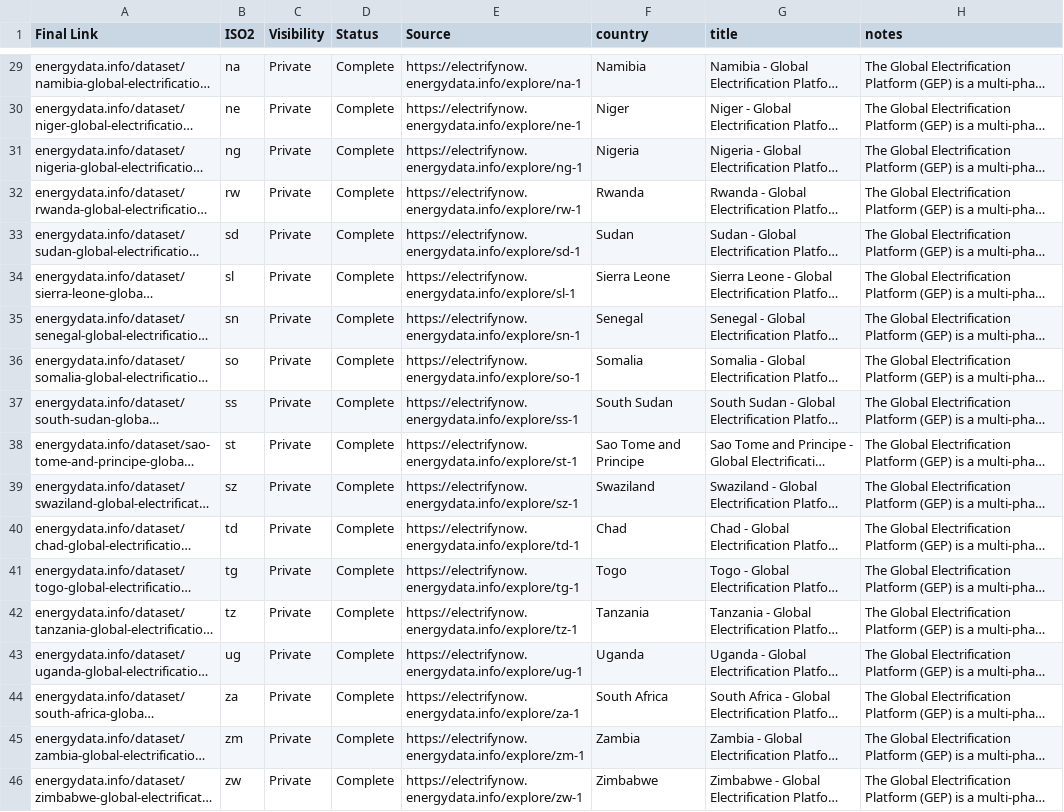
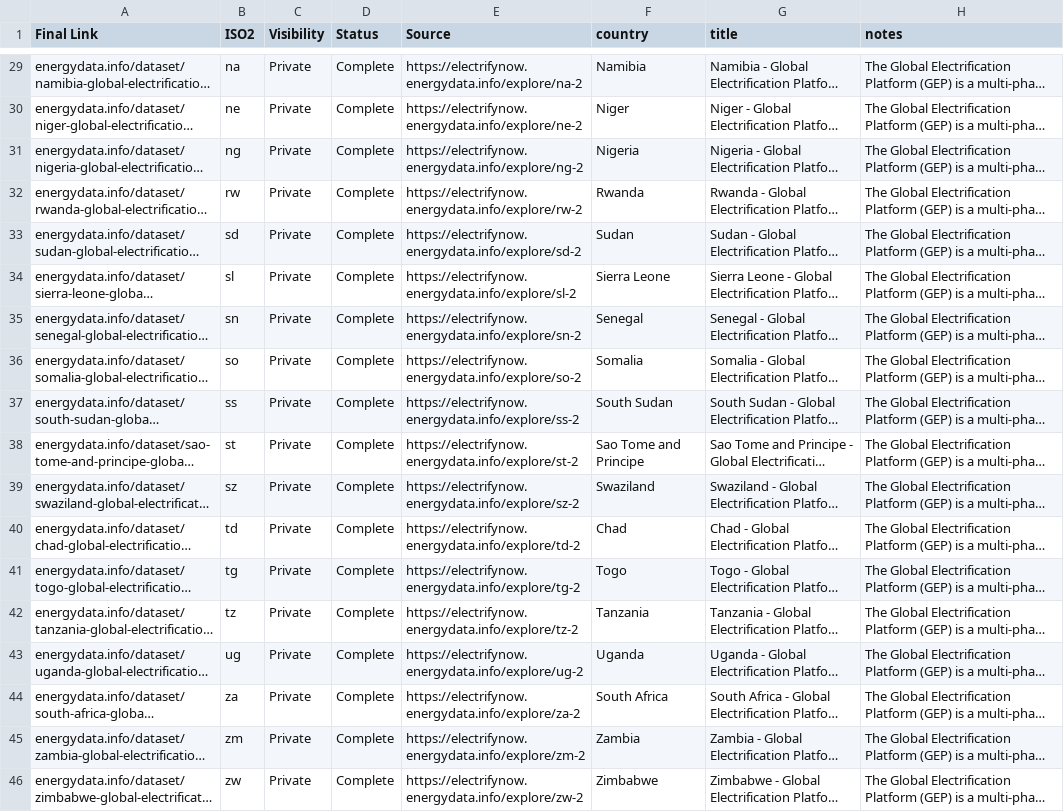
Before and after one commit to global-electrification-platform/models-configs, a CSV file: gep-data.csv, drawn as a sheet; only a part is shown, gaps mark what is left out; long unchanged cells end in …; the diff covers the shown part only; the diff names each change by its address in the sheet, - before the commit and + after, or states it on an @@ line.

```diff
--- a/gep-data.csv
+++ b/gep-data.csv
-E29 (Source): https://electrifynow.energydata.info/explore/na-1
+E29 (Source): https://electrifynow.energydata.info/explore/na-2
-E30 (Source): https://electrifynow.energydata.info/explore/ne-1
+E30 (Source): https://electrifynow.energydata.info/explore/ne-2
-E31 (Source): https://electrifynow.energydata.info/explore/ng-1
+E31 (Source): https://electrifynow.energydata.info/explore/ng-2
-E32 (Source): https://electrifynow.energydata.info/explore/rw-1
+E32 (Source): https://electrifynow.energydata.info/explore/rw-2
-E33 (Source): https://electrifynow.energydata.info/explore/sd-1
+E33 (Source): https://electrifynow.energydata.info/explore/sd-2
-E34 (Source): https://electrifynow.energydata.info/explore/sl-1
+E34 (Source): https://electrifynow.energydata.info/explore/sl-2
-E35 (Source): https://electrifynow.energydata.info/explore/sn-1
+E35 (Source): https://electrifynow.energydata.info/explore/sn-2
-E36 (Source): https://electrifynow.energydata.info/explore/so-1
+E36 (Source): https://electrifynow.energydata.info/explore/so-2
-E37 (Source): https://electrifynow.energydata.info/explore/ss-1
+E37 (Source): https://electrifynow.energydata.info/explore/ss-2
-E38 (Source): https://electrifynow.energydata.info/explore/st-1
+E38 (Source): https://electrifynow.energydata.info/explore/st-2
-E39 (Source): https://electrifynow.energydata.info/explore/sz-1
+E39 (Source): https://electrifynow.energydata.info/explore/sz-2
-E40 (Source): https://electrifynow.energydata.info/explore/td-1
+E40 (Source): https://electrifynow.energydata.info/explore/td-2
-E41 (Source): https://electrifynow.energydata.info/explore/tg-1
+E41 (Source): https://electrifynow.energydata.info/explore/tg-2
-E42 (Source): https://electrifynow.energydata.info/explore/tz-1
+E42 (Source): https://electrifynow.energydata.info/explore/tz-2
-E43 (Source): https://electrifynow.energydata.info/explore/ug-1
+E43 (Source): https://electrifynow.energydata.info/explore/ug-2
-E44 (Source): https://electrifynow.energydata.info/explore/za-1
+E44 (Source): https://electrifynow.energydata.info/explore/za-2
-E45 (Source): https://electrifynow.energydata.info/explore/zm-1
+E45 (Source): https://electrifynow.energydata.info/explore/zm-2
-E46 (Source): https://electrifynow.energydata.info/explore/zw-1
+E46 (Source): https://electrifynow.energydata.info/explore/zw-2
```
Also changed, not shown: 27 edited cells elsewhere in this file.
